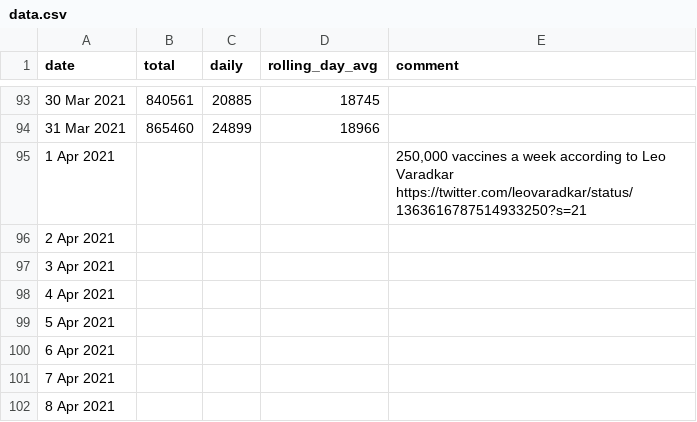
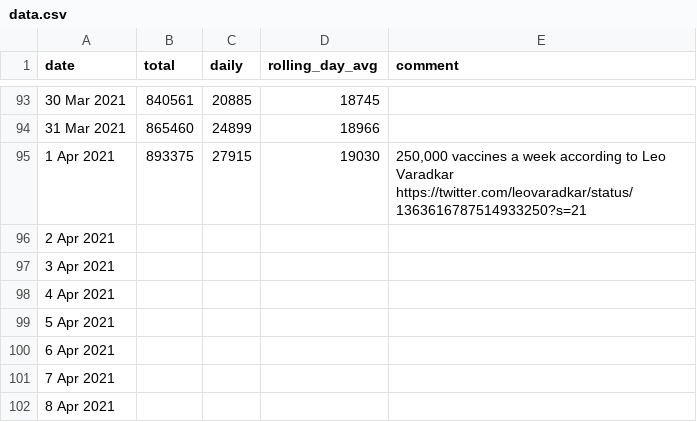
Before and after one commit to plallin/coviz, a CSV file: data.csv, drawn as a sheet; only a part is shown, gaps mark what is left out.

Commit message:
updated data

```diff
--- a/data.csv
+++ b/data.csv
@@ -94,3 +94,3 @@ date,total,daily,rolling_day_avg,comment
 31 Mar 2021,865460,24899,18966,
-1 Apr 2021,,,,"250,000 vaccines a week according to Leo Varadkar https://twitter.com/leovaradkar/status/1363616787514933250?s=21"
+1 Apr 2021,893375,27915,19030,"250,000 vaccines a week according to Leo Varadkar https://twitter.com/leovaradkar/status/1363616787514933250?s=21"
 2 Apr 2021,,,,
```
